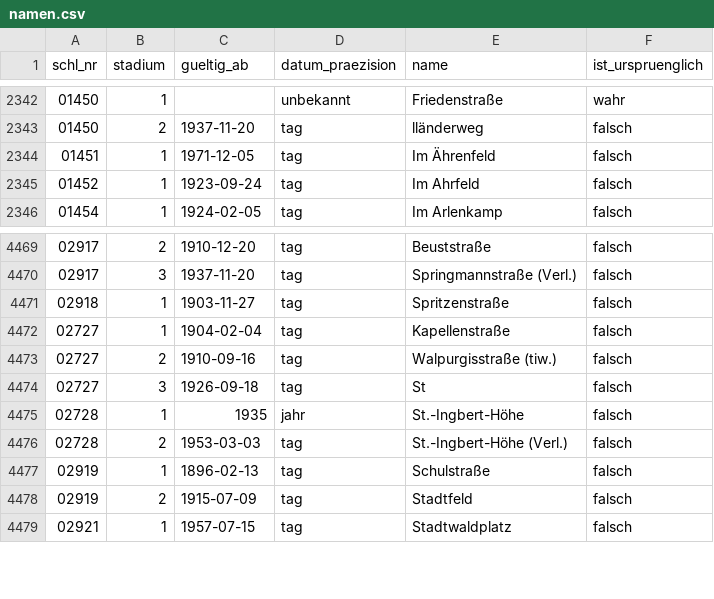
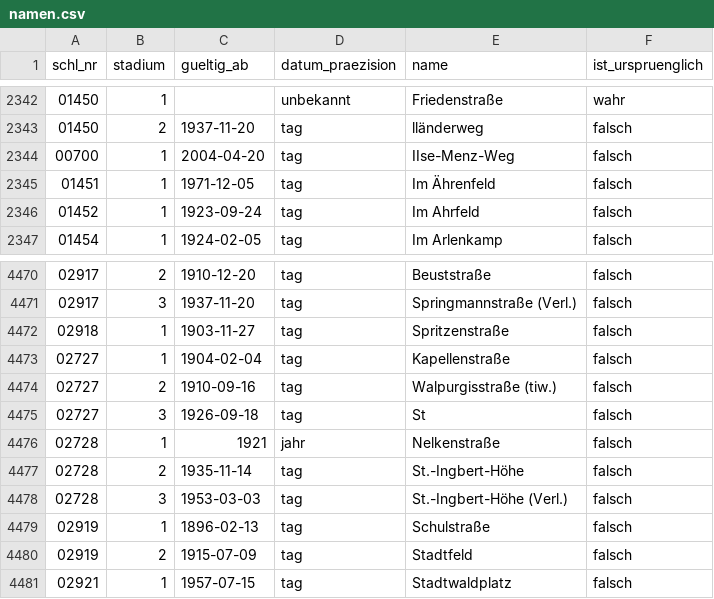
Before and after one commit to rodouc6/essener-strassen, a CSV file: daten/namen.csv, drawn as a sheet; only a part is shown, gaps mark what is left out.

```diff
--- a/daten/namen.csv
+++ b/daten/namen.csv
@@ -2343,2 +2343,3 @@ schl_nr,stadium,gueltig_ab,datum_praezision,name,ist_urspruenglich
 01450,2,1937-11-20,tag,lländerweg,falsch
+00700,1,2004-04-20,tag,IIse-Menz-Weg,falsch
 01451,1,1971-12-05,tag,Im Ährenfeld,falsch
@@ -4474,4 +4475,5 @@ schl_nr,stadium,gueltig_ab,datum_praezision,name,ist_urspruenglich
 02727,3,1926-09-18,tag,St,falsch
-02728,1,1935,jahr,St.-Ingbert-Höhe,falsch
-02728,2,1953-03-03,tag,St.-Ingbert-Höhe (Verl.),falsch
+02728,1,1921,jahr,Nelkenstraße,falsch
+02728,2,1935-11-14,tag,St.-Ingbert-Höhe,falsch
+02728,3,1953-03-03,tag,St.-Ingbert-Höhe (Verl.),falsch
 02919,1,1896-02-13,tag,Schulstraße,falsch
```
Also changed, not shown: daten/strassen.csv, 4 other files.
